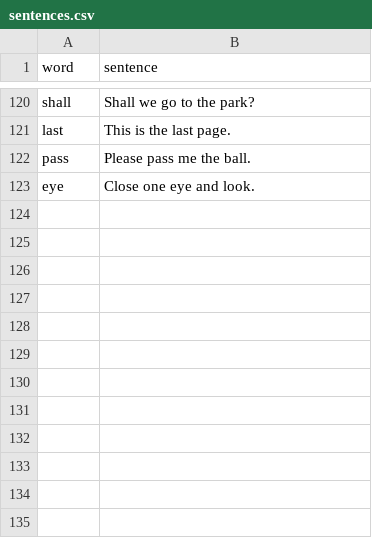
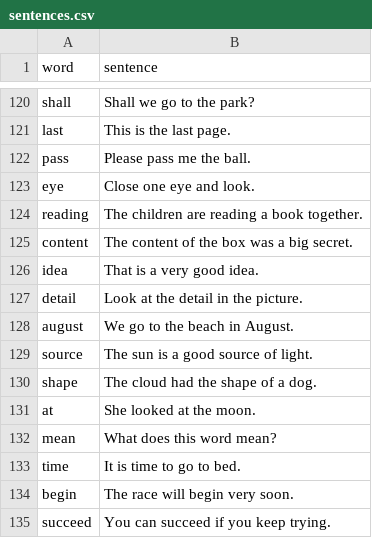
Before and after one commit to jackeywing/oxford-word-knight, a CSV file: data/sentences.csv, drawn as a sheet; only a part is shown, gaps mark what is left out; the diff names each change by its address in the sheet, - before the commit and + after, or states it on an @@ line.

```diff
--- a/data/sentences.csv
+++ b/data/sentences.csv
+row 124: reading | The children are reading a book together.
+row 125: content | The content of the box was a big secret.
+row 126: idea | That is a very good idea.
+row 127: detail | Look at the detail in the picture.
+row 128: august | We go to the beach in August.
+row 129: source | The sun is a good source of light.
+row 130: shape | The cloud had the shape of a dog.
+row 131: at | She looked at the moon.
+row 132: mean | What does this word mean?
+row 133: time | It is time to go to bed.
+row 134: begin | The race will begin very soon.
+row 135: succeed | You can succeed if you keep trying.
```
Also changed, not shown: data/core-extra.csv, 50 other files.
